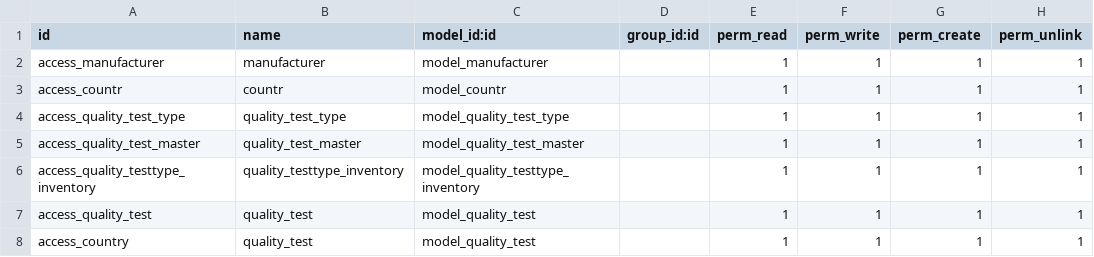
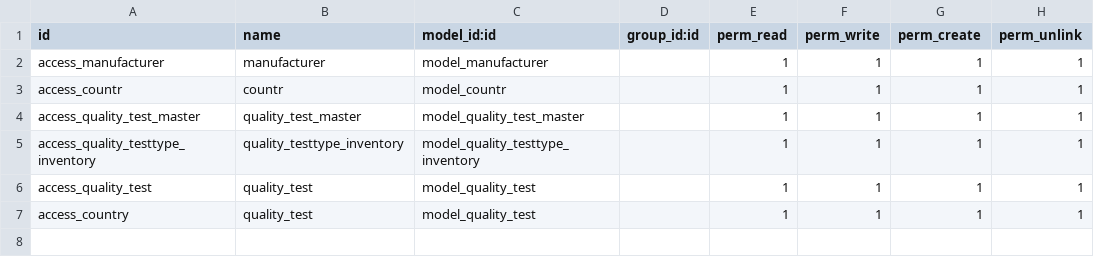
Before and after one commit to HaileslaseYakob/azelpharma, a CSV file: stock_production_lot_firmware_version/security/ir.model.access.csv, drawn as a sheet; the diff names each change by its address in the sheet, - before the commit and + after, or states it on an @@ line.

```diff
--- a/stock_production_lot_firmware_version/security/ir.model.access.csv
+++ b/stock_production_lot_firmware_version/security/ir.model.access.csv
-row 4: access_quality_test_type | quality_test_type | model_quality_test_type |  | 1 | 1 | 1 | 1
```
Also changed, not shown: 2 other files.
